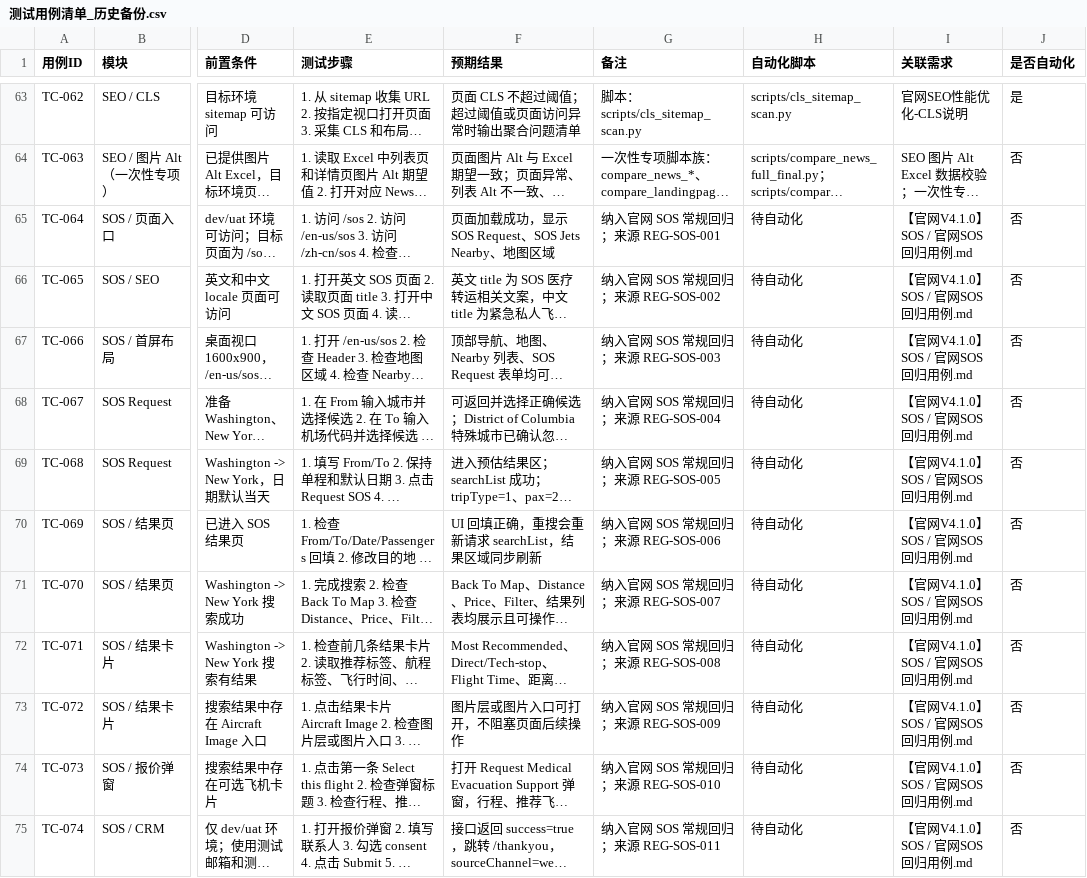
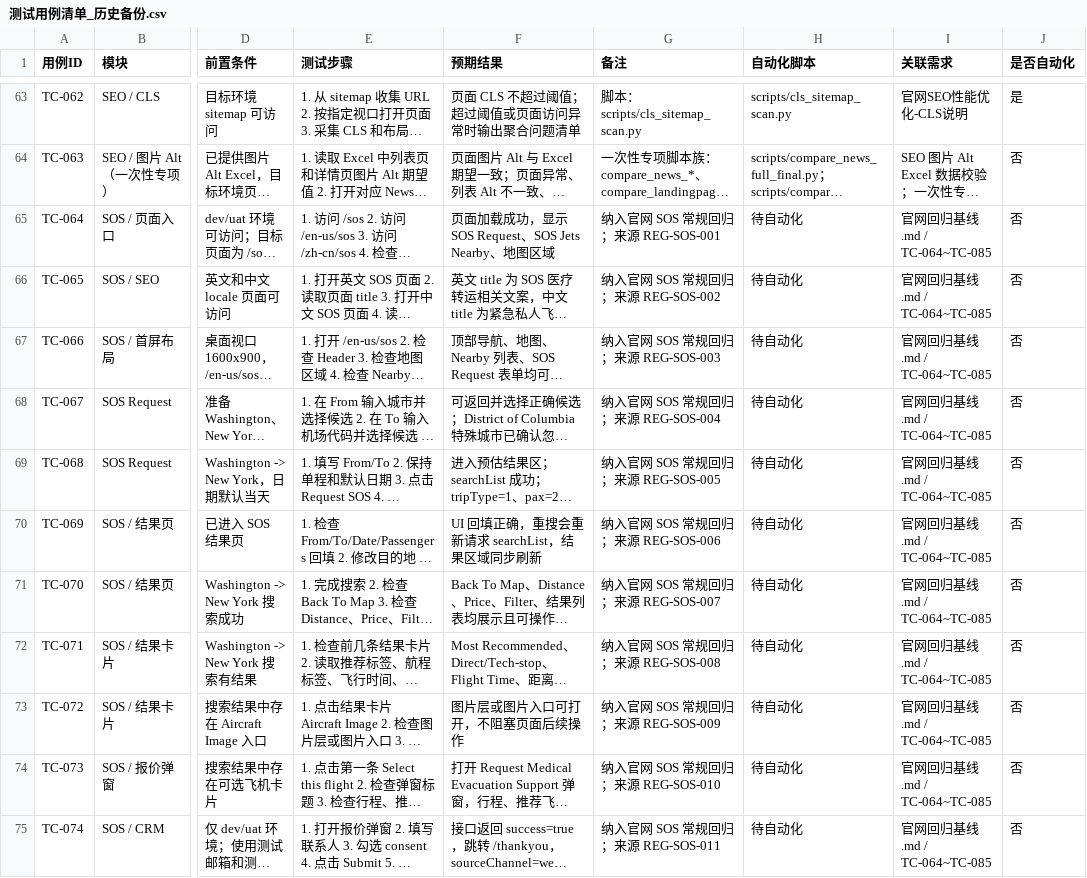
Before and after one commit to xiaoethan008/Jetbay_UI_Auto_Public, a CSV file: docs/测试知识库/参考资料/测试用例清单_历史备份.csv, drawn as a sheet; only a part is shown, gaps mark what is left out; long unchanged cells end in …; the diff covers the shown part only; the diff names each change by its address in the sheet, - before the commit and + after, or states it on an @@ line.

```diff
--- a/docs/测试知识库/参考资料/测试用例清单_历史备份.csv
+++ b/docs/测试知识库/参考资料/测试用例清单_历史备份.csv
-I65:I75 (关联需求): 【官网V4.1.0】SOS / 官网SOS回归用例.md
+I65:I75 (关联需求): 官网回归基线.md / TC-064~TC-085
```
Also changed, not shown: 11 edited cells elsewhere in this file, 6 other files.
